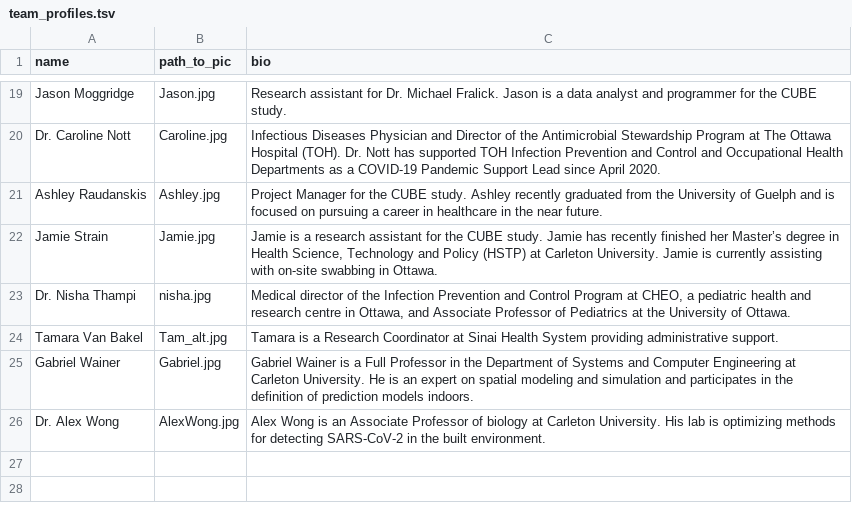
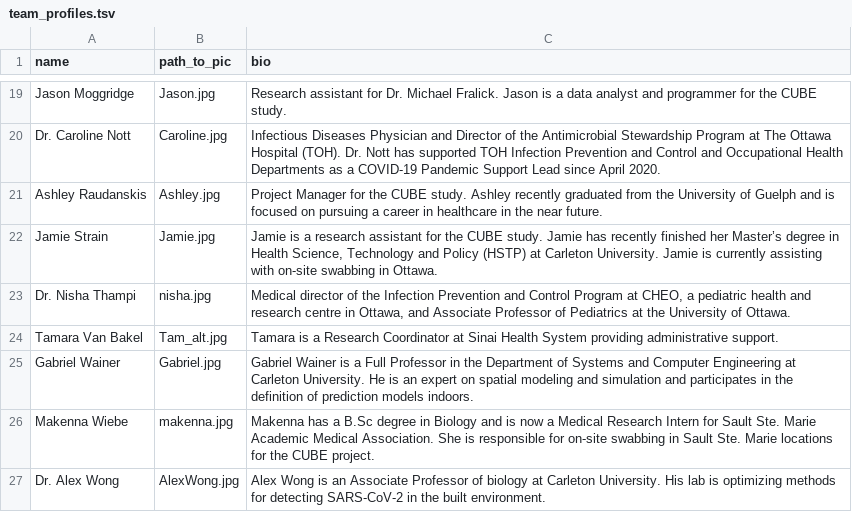
Before and after one commit to CUBE-Ontario/CUBE-Ontario.github.io, a TSV file: data/team_profiles.tsv, drawn as a sheet; only a part is shown, gaps mark what is left out; the diff names each change by its address in the sheet, - before the commit and + after, or states it on an @@ line.

Commit message:
added Makenna to team. Some js library (header-attrs.js) was updated during build

```diff
--- a/data/team_profiles.tsv
+++ b/data/team_profiles.tsv
+row 26: Makenna Wiebe | makenna.jpg | Makenna has a B.Sc degree in Biology and is now a Medical Research Intern for Sault Ste. Marie Academic Medical Association. She is responsible for on-site swabbing in Sault Ste. Marie locations for the CUBE project.
```
Also changed, not shown: 6 other files.
